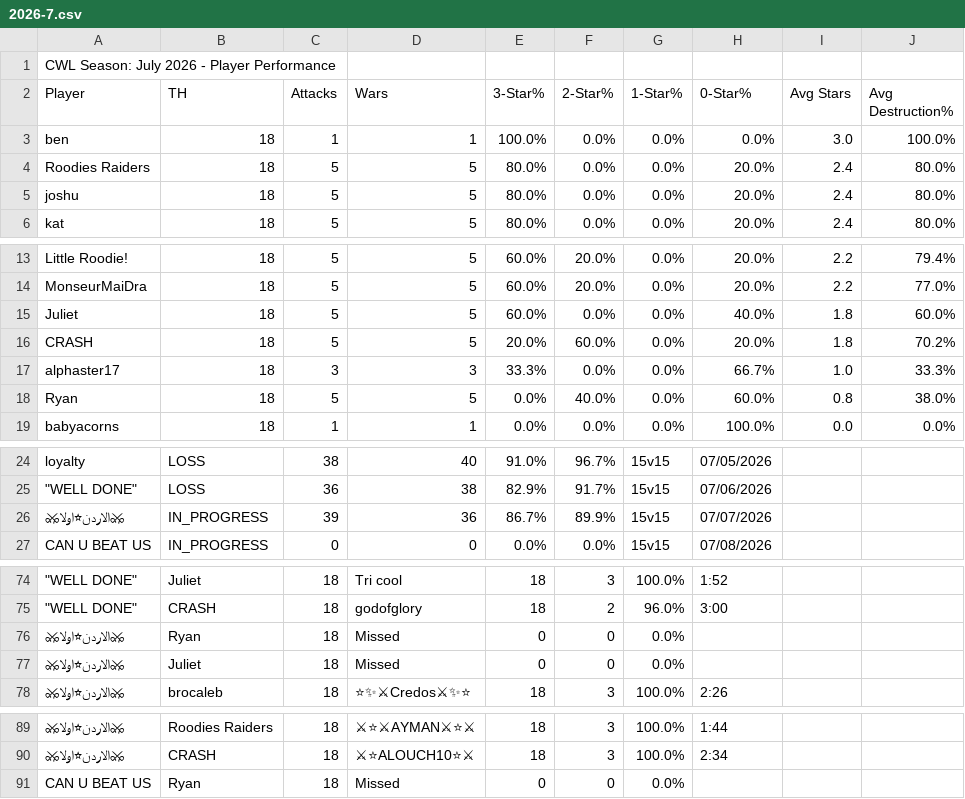
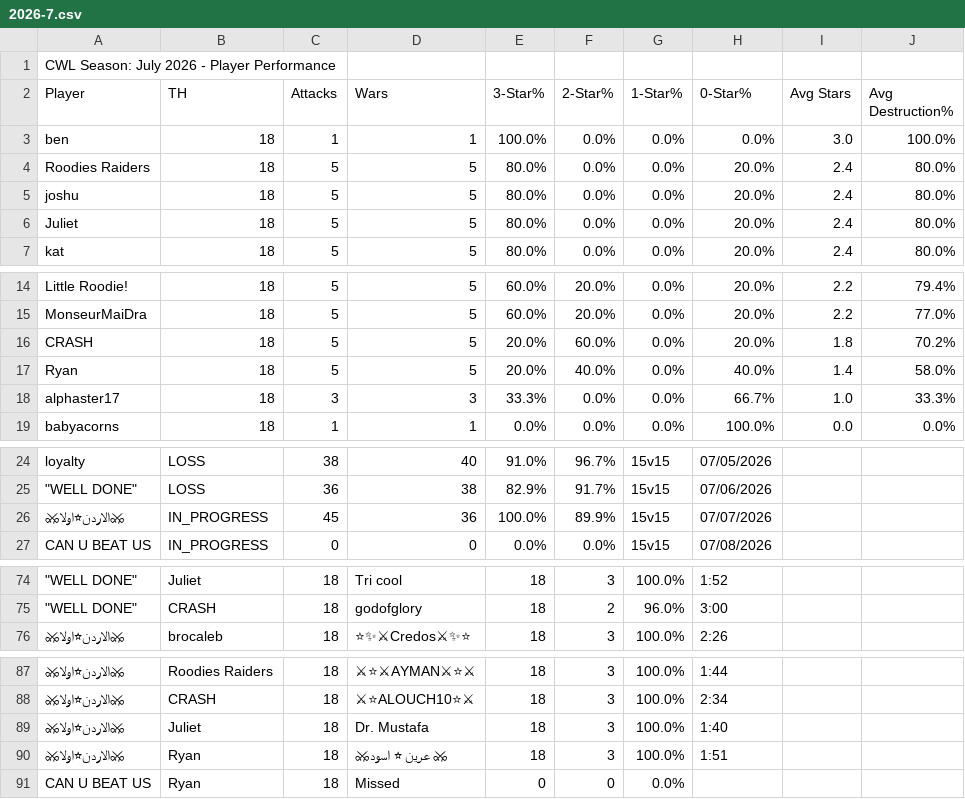
Before and after one commit to Silvester13-SOS/clash-war-analytics, a CSV file: docs/data/cwl-season/2026-7.csv, drawn as a sheet; only a part is shown, gaps mark what is left out; removed rows and columns are numbered as before the commit, all else as after; the diff names each change by its address in the sheet, - before the commit and + after, or states it on an @@ line.

```diff
--- a/docs/data/cwl-season/2026-7.csv
+++ b/docs/data/cwl-season/2026-7.csv
+row 6: Juliet | 18 | 5 | 5 | 80.0% | 0.0% | 0.0% | 20.0% | 2.4 | 80.0%
-row 15: Juliet | 18 | 5 | 5 | 60.0% | 0.0% | 0.0% | 40.0% | 1.8 | 60.0%
+row 17: Ryan | 18 | 5 | 5 | 20.0% | 40.0% | 0.0% | 40.0% | 1.4 | 58.0%
-row 18: Ryan | 18 | 5 | 5 | 0.0% | 40.0% | 0.0% | 60.0% | 0.8 | 38.0%
-C26 (Attacks): 39
+C26 (Attacks): 45
-E26 (3-Star%): 86.7%
+E26 (3-Star%): 100.0%
-row 76: ⚔الاردن⭐اولا⚔ | Ryan | 18 | Missed | 0 | 0 | 0.0%
-row 77: ⚔الاردن⭐اولا⚔ | Juliet | 18 | Missed | 0 | 0 | 0.0%
+row 89: ⚔الاردن⭐اولا⚔ | Juliet | 18 | Dr. Mustafa | 18 | 3 | 100.0% | 1:40
+row 90: ⚔الاردن⭐اولا⚔ | Ryan | 18 | ⚔ عرين ⭐ اسود⚔ | 18 | 3 | 100.0% | 1:51
```
Also changed, not shown: 13 other files.
